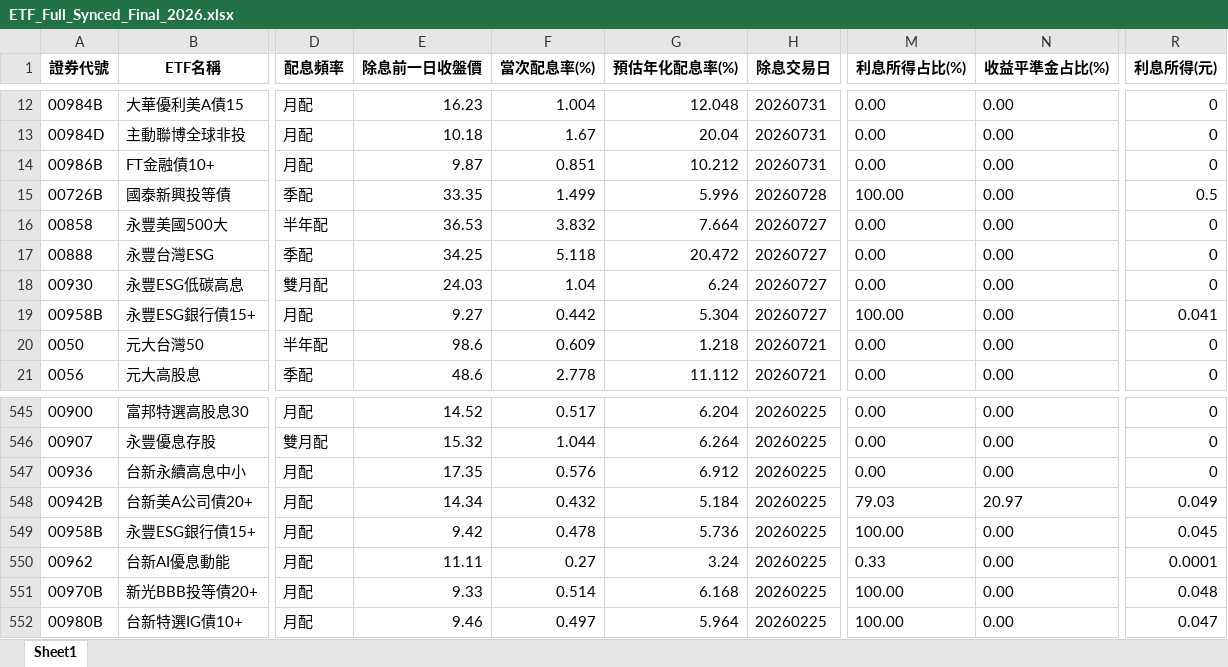
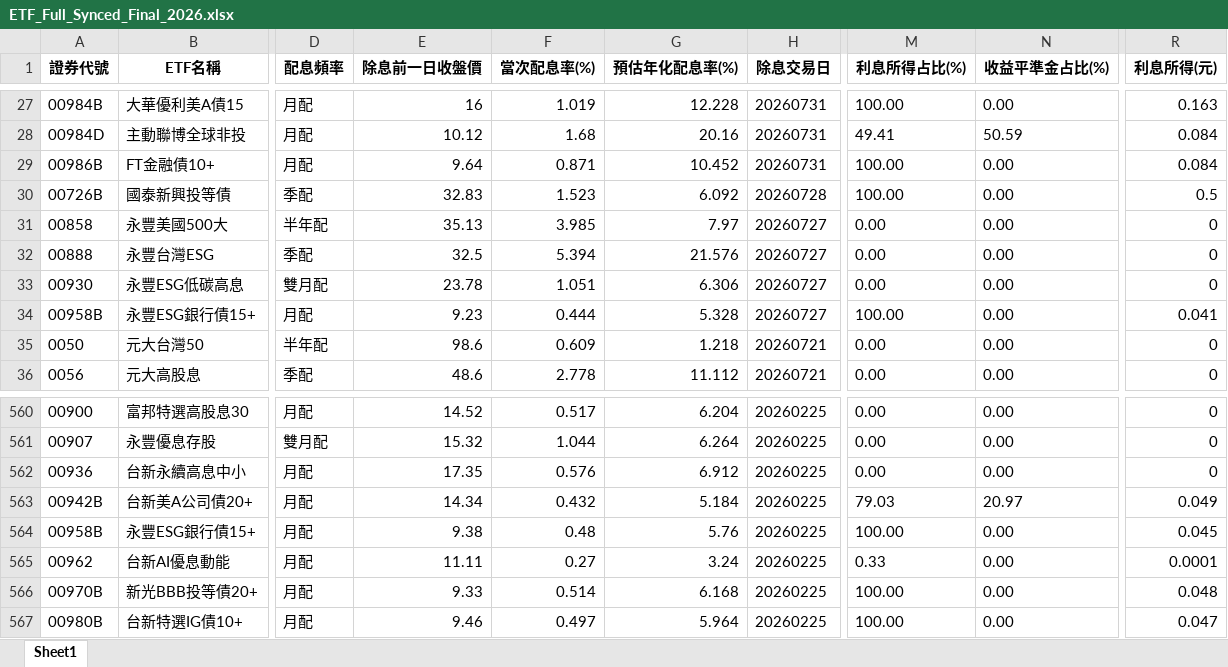
Before and after one commit to Currychu/ETFD, an Excel workbook: ETF_Full_Synced_Final_2026.xlsx, sheet Sheet1, drawn as a sheet; only a part is shown, gaps mark what is left out; values as stored, in another font and other column widths than the file's, no borders; addresses are those after the commit; the diff covers the shown part only; the diff names each change by its address in the sheet, - before the commit and + after, or states it on an @@ line.

```diff
--- a/ETF_Full_Synced_Final_2026.xlsx (sheet Sheet1)
+++ b/ETF_Full_Synced_Final_2026.xlsx (sheet Sheet1)
-E27 (除息前一日收盤價): 16.23
+E27 (除息前一日收盤價): 16
-F27 (當次配息率(%)): 1.004
+F27 (當次配息率(%)): 1.019
-G27 (預估年化配息率(%)): 12.048
+G27 (預估年化配息率(%)): 12.228
-M27 (利息所得占比(%)): 0.00
+M27 (利息所得占比(%)): 100.00
-R27 (利息所得(元)): 0
+R27 (利息所得(元)): 0.163
-E28 (除息前一日收盤價): 10.18
+E28 (除息前一日收盤價): 10.12
-F28 (當次配息率(%)): 1.67
+F28 (當次配息率(%)): 1.68
-G28 (預估年化配息率(%)): 20.04
+G28 (預估年化配息率(%)): 20.16
-M28 (利息所得占比(%)): 0.00
+M28 (利息所得占比(%)): 49.41
-N28 (收益平準金占比(%)): 0.00
+N28 (收益平準金占比(%)): 50.59
-R28:R29 (利息所得(元)): 0
+R28:R29 (利息所得(元)): 0.084
-E29 (除息前一日收盤價): 9.87
+E29 (除息前一日收盤價): 9.64
-F29 (當次配息率(%)): 0.851
+F29 (當次配息率(%)): 0.871
-G29 (預估年化配息率(%)): 10.212
+G29 (預估年化配息率(%)): 10.452
-M29 (利息所得占比(%)): 0.00
+M29 (利息所得占比(%)): 100.00
-E30 (除息前一日收盤價): 33.35
+E30 (除息前一日收盤價): 32.83
-F30 (當次配息率(%)): 1.499
+F30 (當次配息率(%)): 1.523
-G30 (預估年化配息率(%)): 5.996
+G30 (預估年化配息率(%)): 6.092
-E31 (除息前一日收盤價): 36.53
+E31 (除息前一日收盤價): 35.13
-F31 (當次配息率(%)): 3.832
+F31 (當次配息率(%)): 3.985
-G31 (預估年化配息率(%)): 7.664
+G31 (預估年化配息率(%)): 7.97
-E32 (除息前一日收盤價): 34.25
+E32 (除息前一日收盤價): 32.5
-F32 (當次配息率(%)): 5.118
+F32 (當次配息率(%)): 5.394
-G32 (預估年化配息率(%)): 20.472
+G32 (預估年化配息率(%)): 21.576
-E33 (除息前一日收盤價): 24.03
+E33 (除息前一日收盤價): 23.78
-F33 (當次配息率(%)): 1.04
+F33 (當次配息率(%)): 1.051
-G33 (預估年化配息率(%)): 6.24
+G33 (預估年化配息率(%)): 6.306
-E34 (除息前一日收盤價): 9.27
+E34 (除息前一日收盤價): 9.23
-F34 (當次配息率(%)): 0.442
+F34 (當次配息率(%)): 0.444
-G34 (預估年化配息率(%)): 5.304
+G34 (預估年化配息率(%)): 5.328
-E564 (除息前一日收盤價): 9.42
+E564 (除息前一日收盤價): 9.38
-F564 (當次配息率(%)): 0.478
+F564 (當次配息率(%)): 0.48
-G564 (預估年化配息率(%)): 5.736
+G564 (預估年化配息率(%)): 5.76
```
Also changed, not shown: 15 added rows and 453 edited cells elsewhere in this sheet.
